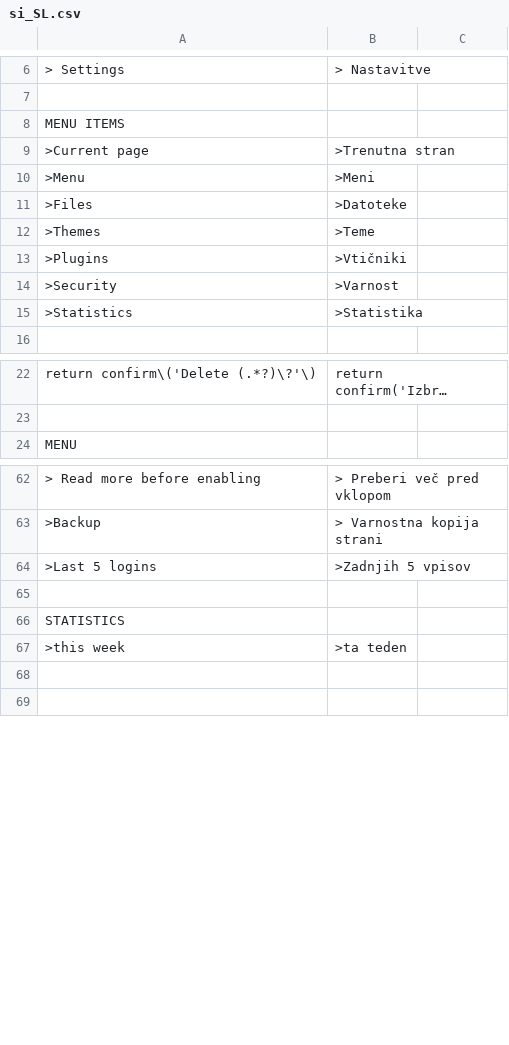
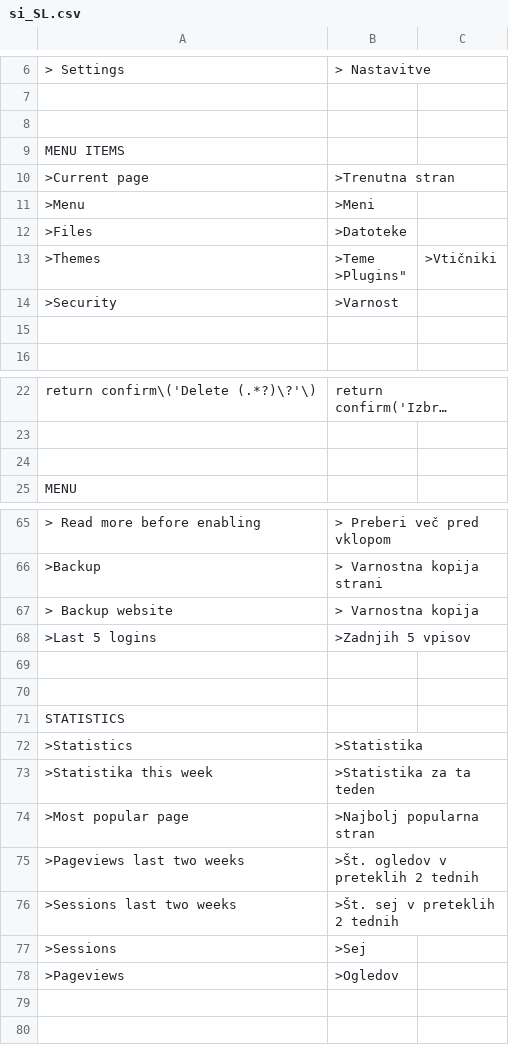
Before and after one commit to trancallan/traslation, a CSV file: si_SL.csv, drawn as a sheet; only a part is shown, gaps mark what is left out; long unchanged cells end in …; removed rows and columns are numbered as before the commit, all else as after; ↵ is a line break in a cell; the diff covers the shown part only; the diff names each change by its address in the sheet, - before the commit and + after, or states it on an @@ line.

Commit message:
Update si_SL.csv

```diff
--- a/si_SL.csv
+++ b/si_SL.csv
+row 8: (empty)
-B13: >Teme
+B13: >Teme ↵ >Plugins"
-C13: (empty)
+C13: >Vtičniki
-row 13: >Plugins | >Vtičniki
-row 15: >Statistics | >Statistika
+row 15: (empty)
+row 24: (empty)
+row 67: > Backup website | > Varnostna kopija
+row 70: (empty)
-row 67: >this week | >ta teden
+row 72: >Statistics | >Statistika
+row 73: >Statistika this week | >Statistika za ta teden
+row 74: >Most popular page | >Najbolj popularna stran
+row 75: >Pageviews last two weeks | >Št. ogledov v preteklih 2 tednih
+row 76: >Sessions last two weeks | >Št. sej v preteklih 2 tednih
+row 77: >Sessions | >Sej
+row 78: >Pageviews | >Ogledov
```
Also changed, not shown: 2 added rows and 1 edited cell elsewhere in this file.
